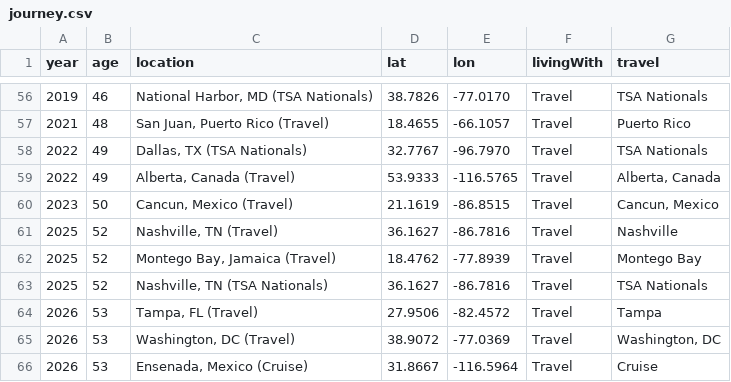
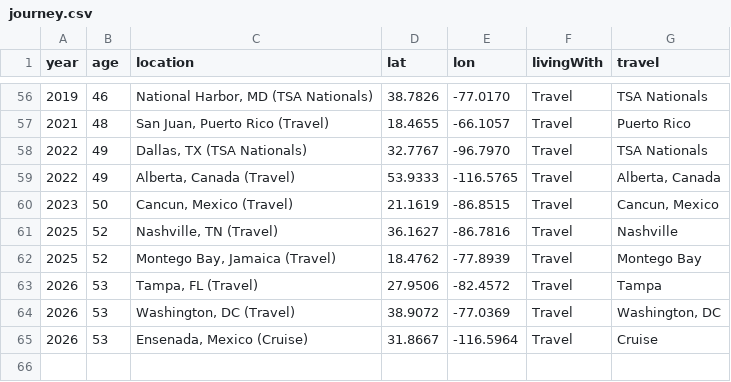
Before and after one commit to kappter/portfolio, a CSV file: journey.csv, drawn as a sheet; only a part is shown, gaps mark what is left out.

Commit message:
Remove duplicate Nashville, TN travel entry
Removed duplicate entry for Nashville, TN (TSA Nationals) from journey.csv.

```diff
--- a/journey.csv
+++ b/journey.csv
@@ -62,3 +62,2 @@ year,age,location,lat,lon,livingWith,travel
 2025,52,"Montego Bay, Jamaica (Travel)",18.4762,-77.8939,"Travel","Montego Bay"
-2025,52,"Nashville, TN (TSA Nationals)",36.1627,-86.7816,"Travel","TSA Nationals"
 2026,53,"Tampa, FL (Travel)",27.9506,-82.4572,"Travel","Tampa"
```
